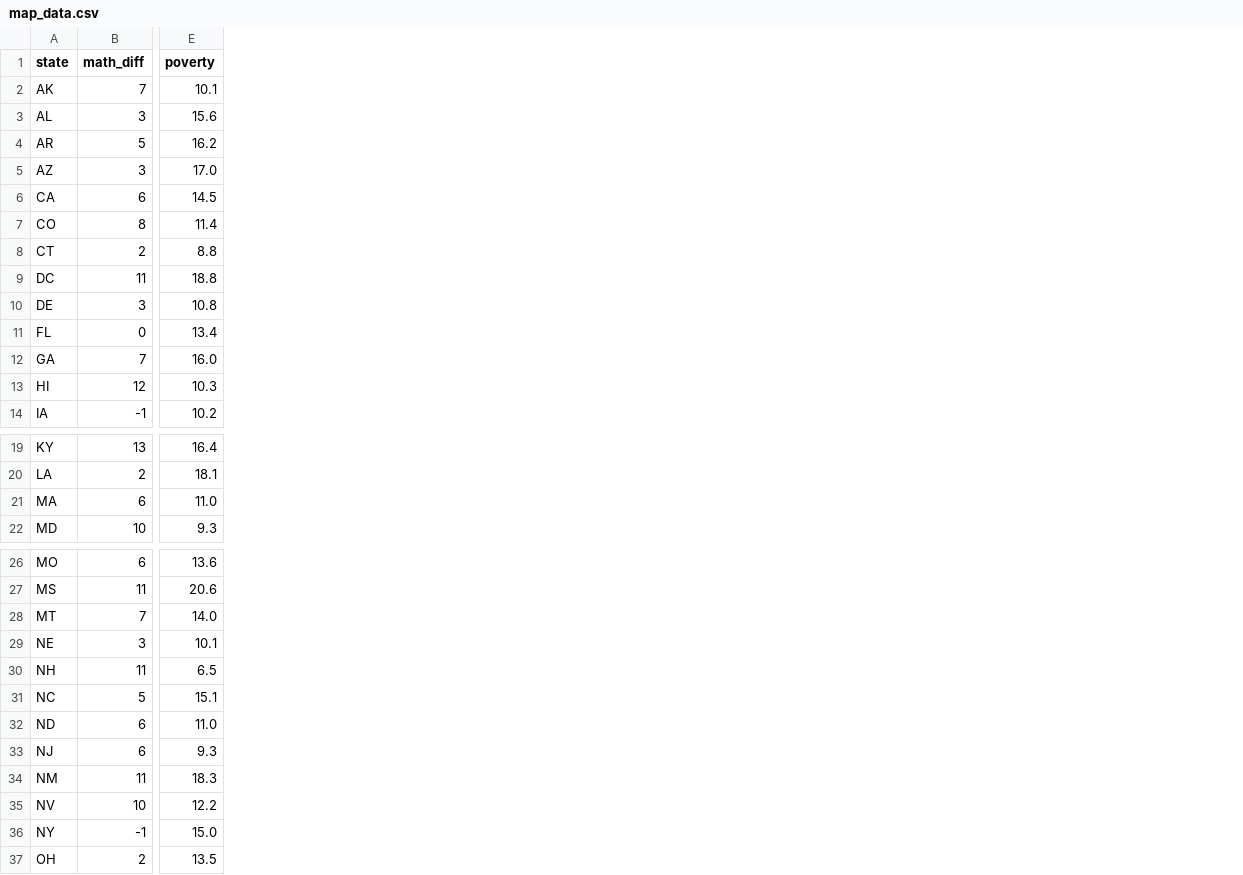
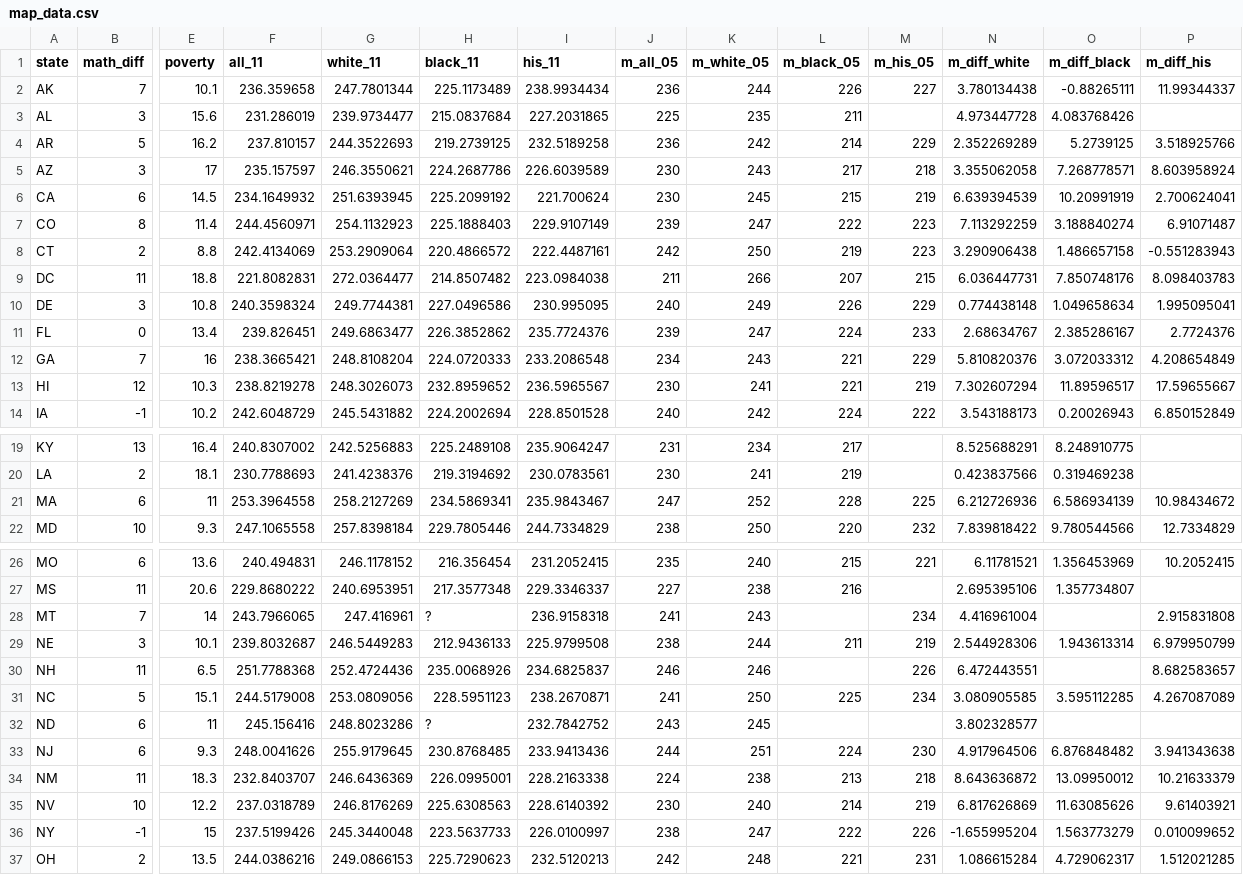
Before and after one commit to vivhou/D3-final-project, a CSV file: data/map_data.csv, drawn as a sheet; only a part is shown, gaps mark what is left out; the diff names each change by its address in the sheet, - before the commit and + after, or states it on an @@ line.

```diff
--- a/data/map_data.csv
+++ b/data/map_data.csv
+column F (all_11), rows 2-14: 236.359658 | 231.286019 | 237.810157 | 235.157597 | 234.1649932 | 244.4560971 | 242.4134069 | 221.8082831 | 240.3598324 | 239.826451 | 238.3665421 | 238.8219278 | 242.6048729; rows 19-22: 240.8307002 | 230.7788693 | 253.3964558 | 247.1065558; rows 26-37: 240.494831 | 229.8680222 | 243.7966065 | 239.8032687 | 251.7788368 | 244.5179008 | 245.156416 | 248.0041626 | 232.8403707 | 237.0318789 | 237.5199426 | 244.0386216
+column G (white_11), rows 2-14: 247.7801344 | 239.9734477 | 244.3522693 | 246.3550621 | 251.6393945 | 254.1132923 | 253.2909064 | 272.0364477 | 249.7744381 | 249.6863477 | 248.8108204 | 248.3026073 | 245.5431882; rows 19-22: 242.5256883 | 241.4238376 | 258.2127269 | 257.8398184; rows 26-37: 246.1178152 | 240.6953951 | 247.416961 | 246.5449283 | 252.4724436 | 253.0809056 | 248.8023286 | 255.9179645 | 246.6436369 | 246.8176269 | 245.3440048 | 249.0866153
+column H (black_11), rows 2-14: 225.1173489 | 215.0837684 | 219.2739125 | 224.2687786 | 225.2099192 | 225.1888403 | 220.4866572 | 214.8507482 | 227.0496586 | 226.3852862 | 224.0720333 | 232.8959652 | 224.2002694; rows 19-22: 225.2489108 | 219.3194692 | 234.5869341 | 229.7805446; rows 26-37: 216.356454 | 217.3577348 | ? | 212.9436133 | 235.0068926 | 228.5951123 | ? | 230.8768485 | 226.0995001 | 225.6308563 | 223.5637733 | 225.7290623
+column I (his_11), rows 2-14: 238.9934434 | 227.2031865 | 232.5189258 | 226.6039589 | 221.700624 | 229.9107149 | 222.4487161 | 223.0984038 | 230.995095 | 235.7724376 | 233.2086548 | 236.5965567 | 228.8501528; rows 19-22: 235.9064247 | 230.0783561 | 235.9843467 | 244.7334829; rows 26-37: 231.2052415 | 229.3346337 | 236.9158318 | 225.9799508 | 234.6825837 | 238.2670871 | 232.7842752 | 233.9413436 | 228.2163338 | 228.6140392 | 226.0100997 | 232.5120213
+column J (m_all_05), rows 2-14: 236 | 225 | 236 | 230 | 230 | 239 | 242 | 211 | 240 | 239 | 234 | 230 | 240; rows 19-22: 231 | 230 | 247 | 238; rows 26-37: 235 | 227 | 241 | 238 | 246 | 241 | 243 | 244 | 224 | 230 | 238 | 242
+column K (m_white_05), rows 2-14: 244 | 235 | 242 | 243 | 245 | 247 | 250 | 266 | 249 | 247 | 243 | 241 | 242; rows 19-22: 234 | 241 | 252 | 250; rows 26-37: 240 | 238 | 243 | 244 | 246 | 250 | 245 | 251 | 238 | 240 | 247 | 248
+column L (m_black_05), rows 2-14: 226 | 211 | 214 | 217 | 215 | 222 | 219 | 207 | 226 | 224 | 221 | 221 | 224; rows 19-22: 217 | 219 | 228 | 220; rows 26-37: 215 | 216 |  | 211 |  | 225 |  | 224 | 213 | 214 | 222 | 221
+column M (m_his_05), rows 2-14: 227 |  | 229 | 218 | 219 | 223 | 223 | 215 | 229 | 233 | 229 | 219 | 222; rows 21-22: 225 | 232; rows 26-37: 221 |  | 234 | 219 | 226 | 234 |  | 230 | 218 | 219 | 226 | 231
+column N (m_diff_white), rows 2-14: 3.780134438 | 4.973447728 | 2.352269289 | 3.355062058 | 6.639394539 | 7.113292259 | 3.290906438 | 6.036447731 | 0.774438148 | 2.68634767 | 5.810820376 | 7.302607294 | 3.543188173; rows 19-22: 8.525688291 | 0.423837566 | 6.212726936 | 7.839818422; rows 26-37: 6.11781521 | 2.695395106 | 4.416961004 | 2.544928306 | 6.472443551 | 3.080905585 | 3.802328577 | 4.917964506 | 8.643636872 | 6.817626869 | -1.655995204 | 1.086615284
+column O (m_diff_black), rows 2-14: -0.88265111 | 4.083768426 | 5.2739125 | 7.268778571 | 10.20991919 | 3.188840274 | 1.486657158 | 7.850748176 | 1.049658634 | 2.385286167 | 3.072033312 | 11.89596517 | 0.20026943; rows 19-22: 8.248910775 | 0.319469238 | 6.586934139 | 9.780544566; rows 26-37: 1.356453969 | 1.357734807 |  | 1.943613314 |  | 3.595112285 |  | 6.876848482 | 13.09950012 | 11.63085626 | 1.563773279 | 4.729062317
+column P (m_diff_his), rows 2-14: 11.99344337 |  | 3.518925766 | 8.603958924 | 2.700624041 | 6.91071487 | -0.551283943 | 8.098403783 | 1.995095041 | 2.7724376 | 4.208654849 | 17.59655667 | 6.850152849; rows 21-22: 10.98434672 | 12.7334829; rows 26-37: 10.2052415 |  | 2.915831808 | 6.979950799 | 8.682583657 | 4.267087089 |  | 3.941343638 | 10.21633379 | 9.61403921 | 0.010099652 | 1.512021285
-E5 (poverty): 17.0
+E5 (poverty): 17
-E12 (poverty): 16.0
+E12 (poverty): 16
-E21 (poverty): 11.0
+E21 (poverty): 11
-E28 (poverty): 14.0
+E28 (poverty): 14
-E32 (poverty): 11.0
+E32 (poverty): 11
-E36 (poverty): 15.0
+E36 (poverty): 15
```
Also changed, not shown: 3 other files.
